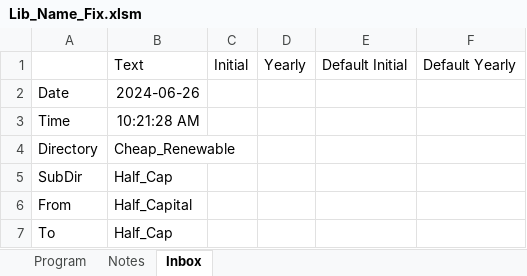
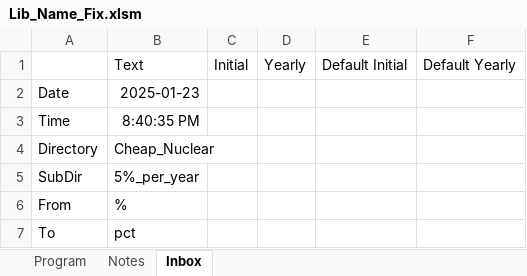
Before and after one commit to renaldinE/Optimize, an Excel workbook: Macro/Lib_Name_Fix.xlsm, sheet Inbox, drawn as a sheet; values as stored, in another font and other column widths than the file's, no borders; the diff names each change by its address in the sheet, - before the commit and + after, or states it on an @@ line.

Commit message:
Used this to get rid of % signs

```diff
--- a/Macro/Lib_Name_Fix.xlsm (sheet Inbox)
+++ b/Macro/Lib_Name_Fix.xlsm (sheet Inbox)
-B2: 2024-06-26
+B2: 2025-01-23
-B3: 10:21:28 AM
+B3: 8:40:35 PM
-B4: Cheap_Renewable
+B4: Cheap_Nuclear
-B5: Half_Cap
+B5: 5%_per_year
-B6: Half_Capital
+B6: %
-B7: Half_Cap
+B7: pct
```
Also changed, not shown: sheet Program.
